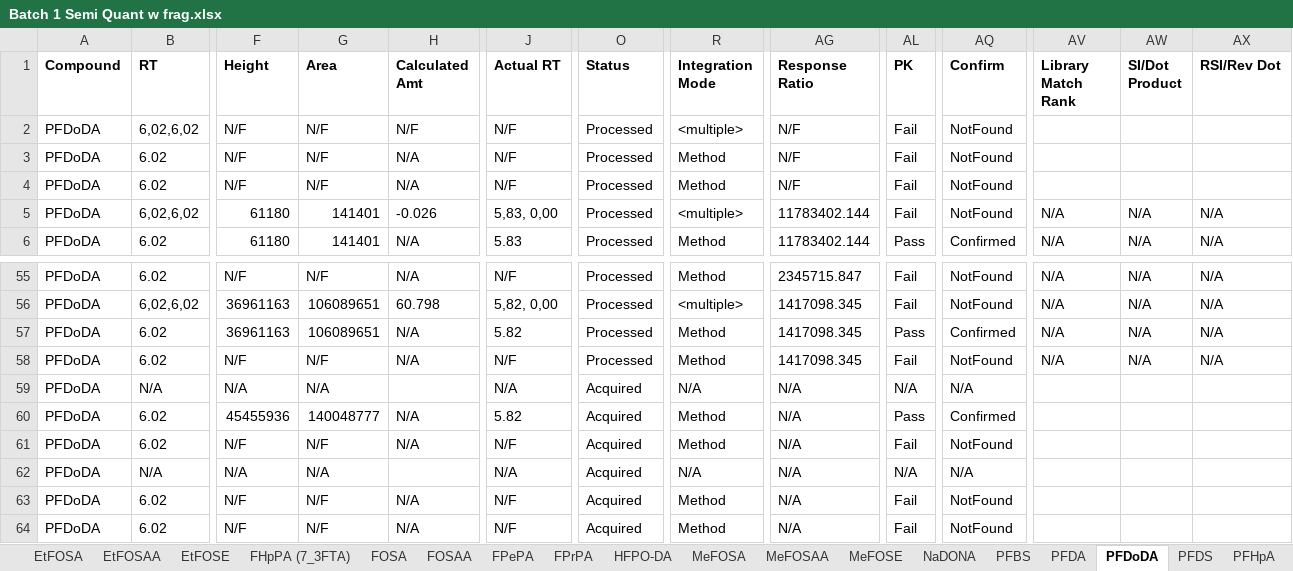
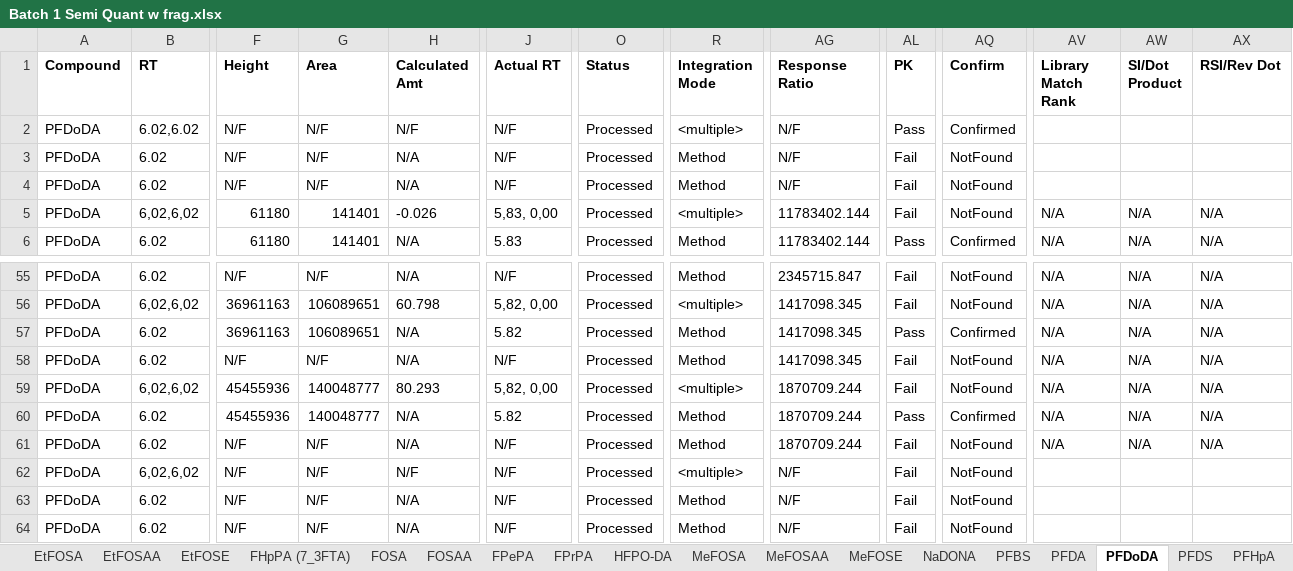
Before and after one commit to kruvelab/PFAS_quantification_model, an Excel workbook: data/Batch 1 Semi Quant w frag.xlsx, sheet PFDoDA, drawn as a sheet; only a part is shown, gaps mark what is left out; values as stored, in another font and other column widths than the file's, no borders; the diff covers the shown part only; the diff names each change by its address in the sheet, - before the commit and + after, or states it on an @@ line.

```diff
--- a/data/Batch 1 Semi Quant w frag.xlsx (sheet PFDoDA)
+++ b/data/Batch 1 Semi Quant w frag.xlsx (sheet PFDoDA)
-B2 (RT): 6,02,6,02
+B2 (RT): 6.02,6.02
-AL2 (PK): Fail
+AL2 (PK): Pass
-AQ2 (Confirm): NotFound
+AQ2 (Confirm): Confirmed
-B59 (RT): N/A
+B59 (RT): 6,02,6,02
-F59 (Height): N/A
+F59 (Height): 45455936
-G59 (Area): N/A
+G59 (Area): 140048777
-H59 (Calculated Amt): (empty)
+H59 (Calculated Amt): 80.293
-J59 (Actual RT): N/A
+J59 (Actual RT): 5,82, 0,00
-O59:O64 (Status): Acquired
+O59:O64 (Status): Processed
-R59 (Integration Mode): N/A
+R59 (Integration Mode): <multiple>
-AG59:AG61 (Response Ratio): N/A
+AG59:AG61 (Response Ratio): 1870709.244
-AL59 (PK): N/A
+AL59 (PK): Fail
-AQ59 (Confirm): N/A
+AQ59 (Confirm): NotFound
-AV59:AV61 (Library Match Rank): (empty)
+AV59:AV61 (Library Match Rank): N/A
-AW59:AW61 (SI/Dot Product): (empty)
+AW59:AW61 (SI/Dot Product): N/A
-AX59:AX61 (RSI/Rev Dot): (empty)
+AX59:AX61 (RSI/Rev Dot): N/A
-B62 (RT): N/A
+B62 (RT): 6,02,6,02
-F62 (Height): N/A
+F62 (Height): N/F
-G62 (Area): N/A
+G62 (Area): N/F
-H62 (Calculated Amt): (empty)
+H62 (Calculated Amt): N/F
-J62 (Actual RT): N/A
+J62 (Actual RT): N/F
-R62 (Integration Mode): N/A
+R62 (Integration Mode): <multiple>
-AG62:AG64 (Response Ratio): N/A
+AG62:AG64 (Response Ratio): N/F
-AL62 (PK): N/A
+AL62 (PK): Fail
-AQ62 (Confirm): N/A
+AQ62 (Confirm): NotFound
```
Also changed, not shown: 290 edited cells elsewhere in this sheet, sheet 4_2 mono PAP, sheet HFPO-DA, sheet PFTeDA, sheet PFHxDA, sheet 8_2 mono PAP, sheet FPePA, 38 more sheets, other sheet tabs, 1 other file.
